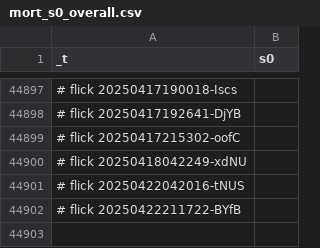
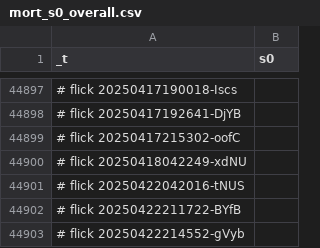
Before and after one commit to abikesa/bronx, a CSV file: kitabo/ensi/ukubona/donorcase/test3/assets/csv/mort_s0_overall.csv, drawn as a sheet; only a part is shown, gaps mark what is left out.

Commit message:
kitabo/ensi/ukubona/donorcase/test3/assets/csv/mort_s0_overall.csv

```diff
--- a/kitabo/ensi/ukubona/donorcase/test3/assets/csv/mort_s0_overall.csv
+++ b/kitabo/ensi/ukubona/donorcase/test3/assets/csv/mort_s0_overall.csv
@@ -44902 +44902,2 @@ _t,s0
 # flick 20250422211722-BYfB
+# flick 20250422214552-gVyb
```
